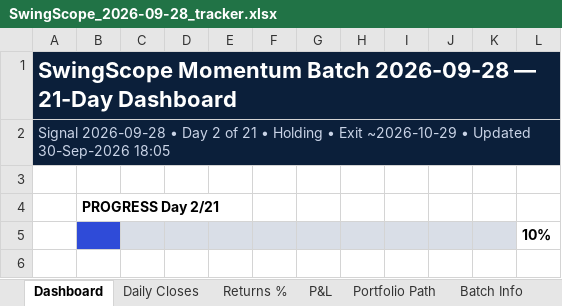
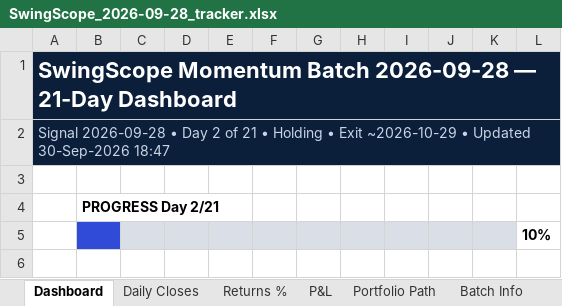
Before and after one commit to compukidsdgp-creator/Swing-Card, an Excel workbook: data/batches/2026-09-28/SwingScope_2026-09-28_tracker.xlsx, sheet Dashboard, drawn as a sheet; only a part is shown; values as stored, in another font and other column widths than the file's, no borders; charts and pictures and conditional formats not drawn; the diff names each change by its address in the sheet, - before the commit and + after, or states it on an @@ line.

```diff
--- a/data/batches/2026-09-28/SwingScope_2026-09-28_tracker.xlsx (sheet Dashboard)
+++ b/data/batches/2026-09-28/SwingScope_2026-09-28_tracker.xlsx (sheet Dashboard)
-A2: …Updated 30-Sep-2026 18:05
+A2: …Updated 30-Sep-2026 18:47
```
Also changed, not shown: sheet News & Sentiment, sheet Daily Closes, 3 other files.
